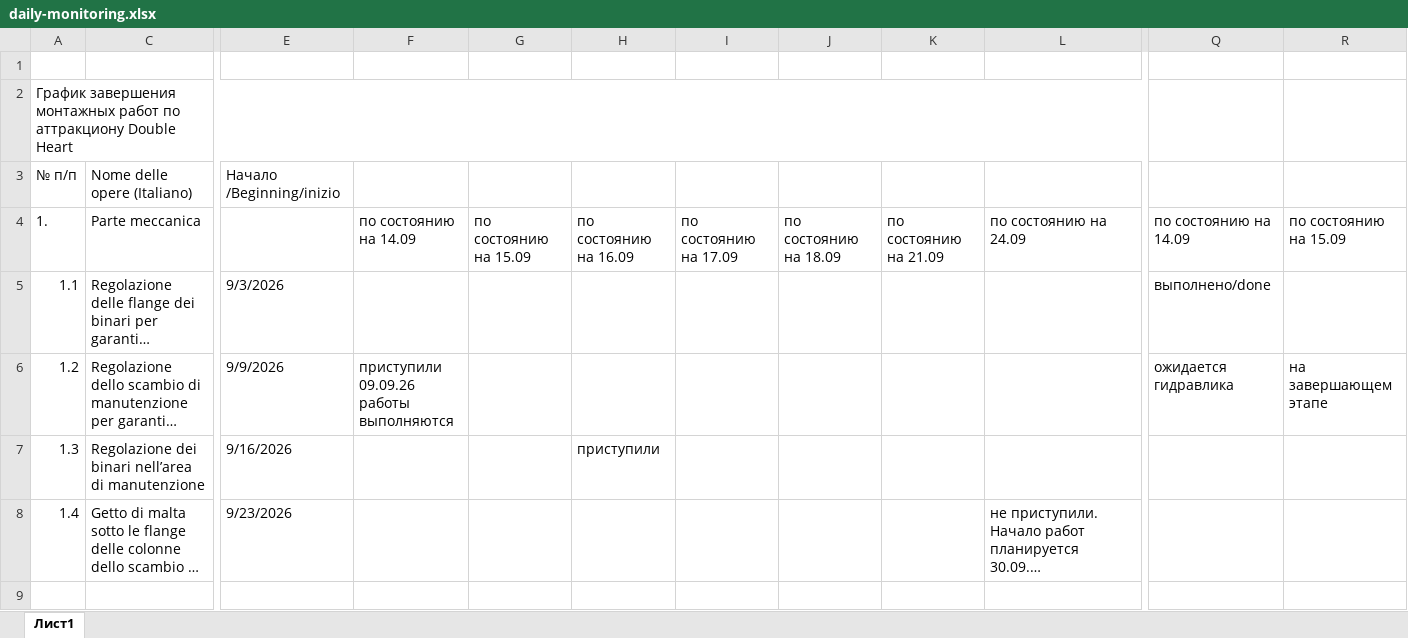
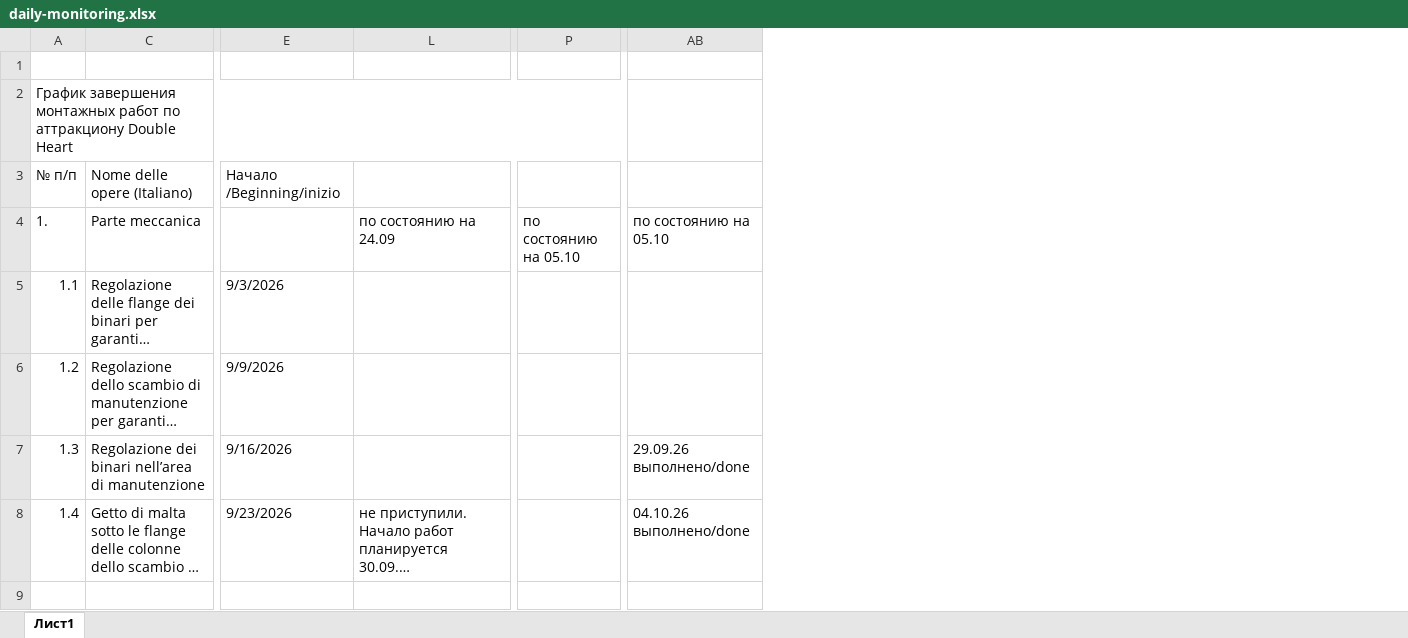
Before and after one commit to mrskorolkovanew-cpu/dashboard-double-heart, an Excel workbook: daily-monitoring.xlsx, sheet Лист1, drawn as a sheet; only a part is shown, gaps mark what is left out; long unchanged cells end in …; values as stored, in another font and other column widths than the file's, no cell formats; removed rows and columns are numbered as before the commit, all else as after; ↵ is a line break in a cell; the diff covers the shown part only; the diff names each change by its address in the sheet, - before the commit and + after, or states it on an @@ line.

```diff
--- a/daily-monitoring.xlsx (sheet Лист1)
+++ b/daily-monitoring.xlsx (sheet Лист1)
@@ column F hidden, rows 4-6: по состоянию на 14.09 |  | приступили 09.09.26 ↵ работы выполняются @@
@@ column G hidden, row 4: по состоянию на 15.09 @@
@@ column H hidden, rows 4-7: по состоянию на 16.09 |  |  | приступили @@
@@ column I hidden, row 4: по состоянию на 17.09 @@
@@ column J hidden, row 4: по состоянию на 18.09 @@
@@ column K hidden, row 4: по состоянию на 21.09 @@
+column P, row 4: по состоянию на 05.10
-column Q, rows 4-6: по состоянию на 14.09 | выполнено/done | ожидается гидравлика
@@ column R hidden, rows 4-6: по состоянию на 15.09 |  | на завершающем этапе @@
+column AB, rows 4-8: по состоянию на 05.10 |  |  | 29.09.26 ↵ выполнено/done | 04.10.26 ↵ выполнено/done
```
Also changed, not shown: 6 edited cells elsewhere in this sheet, cell formats, 2 other files.
